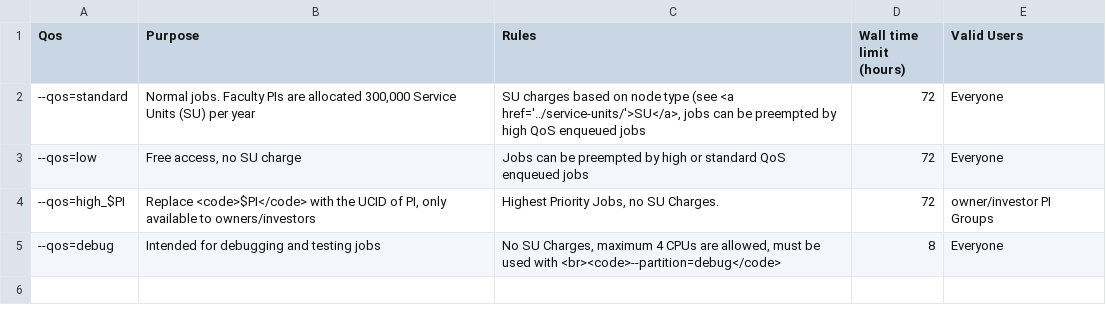
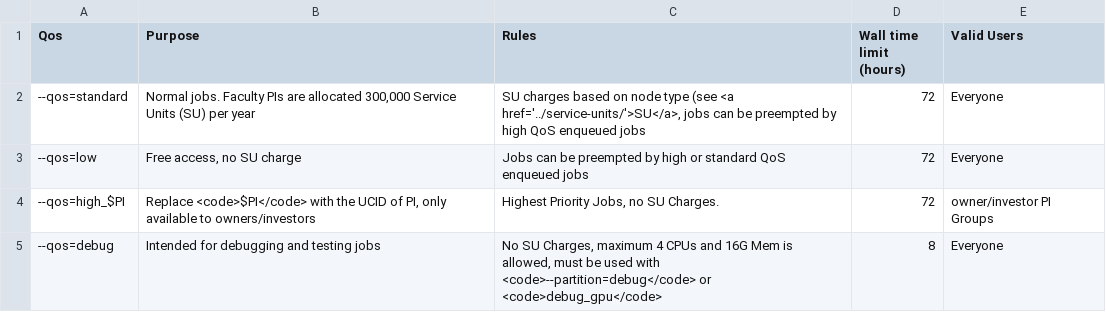
Before and after one commit to Lakshyasaharan5/NJIT-HPC, a CSV file: assets/tables/slurm_qos.csv, drawn as a sheet.

```diff
--- a/assets/tables/slurm_qos.csv
+++ b/assets/tables/slurm_qos.csv
@@ -4,2 +4,2 @@
 "--qos=high_$PI","Replace <code>$PI</code> with the UCID of PI, only available to owners/investors","Highest Priority Jobs, no SU Charges.",72,owner/investor PI Groups
-"--qos=debug","Intended for debugging and testing jobs","No SU Charges, maximum 4 CPUs are allowed, must be used with <br><code>--partition=debug</code>",8,Everyone
+"--qos=debug","Intended for debugging and testing jobs","No SU Charges, maximum 4 CPUs and 16G Mem is allowed, must be used with <code>--partition=debug</code> or <code>debug_gpu</code>",8,Everyone
```
Also changed, not shown: assets/tables/SU.csv, assets/tables/partitions.csv, 7 other files.
